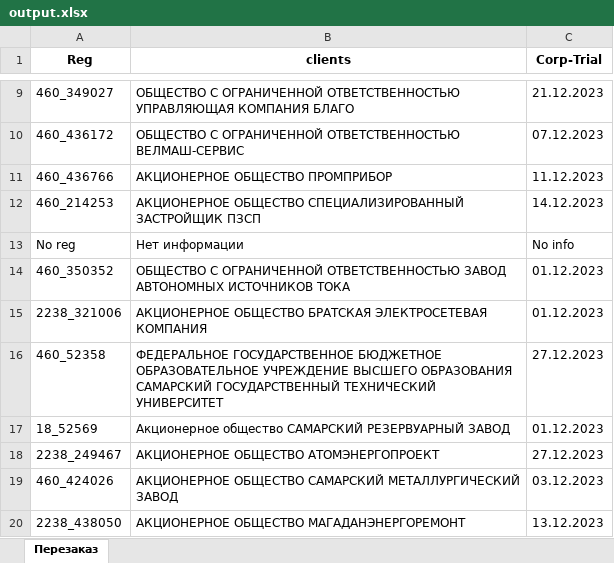
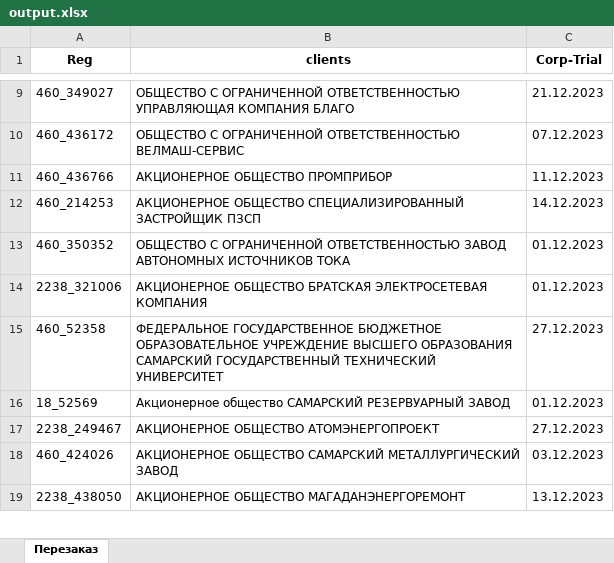
Before and after one commit to Slimer-bot/Monitoring, an Excel workbook: output.xlsx, sheet Перезаказ, drawn as a sheet; only a part is shown, gaps mark what is left out; values as stored, in another font and other column widths than the file's, no borders; the diff names each change by its address in the sheet, - before the commit and + after, or states it on an @@ line.

```diff
--- a/output.xlsx (sheet Перезаказ)
+++ b/output.xlsx (sheet Перезаказ)
-row 13: No reg | Нет информации | No info
```
Also changed, not shown: 13 other files.
